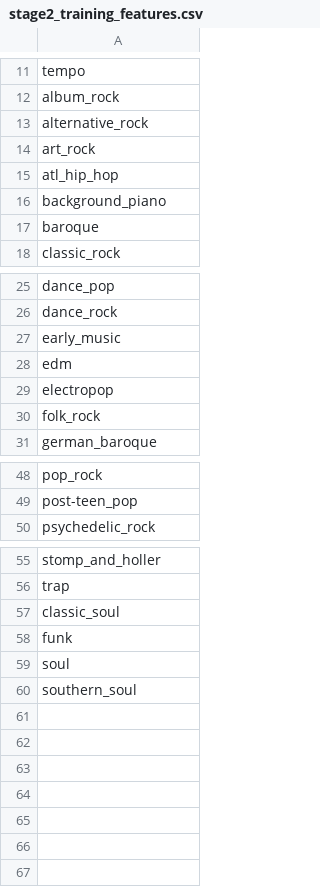
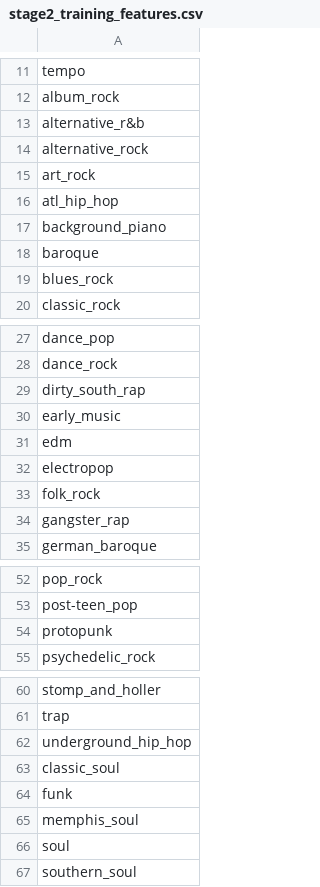
Before and after one commit to christopher-rowe/spotify_modeling, a CSV file: training_features/stage2_training_features.csv, drawn as a sheet; only a part is shown, gaps mark what is left out.

```diff
--- a/training_features/stage2_training_features.csv
+++ b/training_features/stage2_training_features.csv
@@ -12,2 +12,3 @@ tempo
 album_rock
+alternative_r&b
 alternative_rock
@@ -17,2 +18,3 @@ background_piano
 baroque
+blues_rock
 classic_rock
@@ -26,2 +28,3 @@ dance_pop
 dance_rock
+dirty_south_rap
 early_music
@@ -30,2 +33,3 @@ electropop
 folk_rock
+gangster_rap
 german_baroque
@@ -49,2 +53,3 @@ pop_rock
 post-teen_pop
+protopunk
 psychedelic_rock
@@ -56,4 +61,6 @@ stomp_and_holler
 trap
+underground_hip_hop
 classic_soul
 funk
+memphis_soul
 soul
```
Also changed, not shown: 1 other file.
